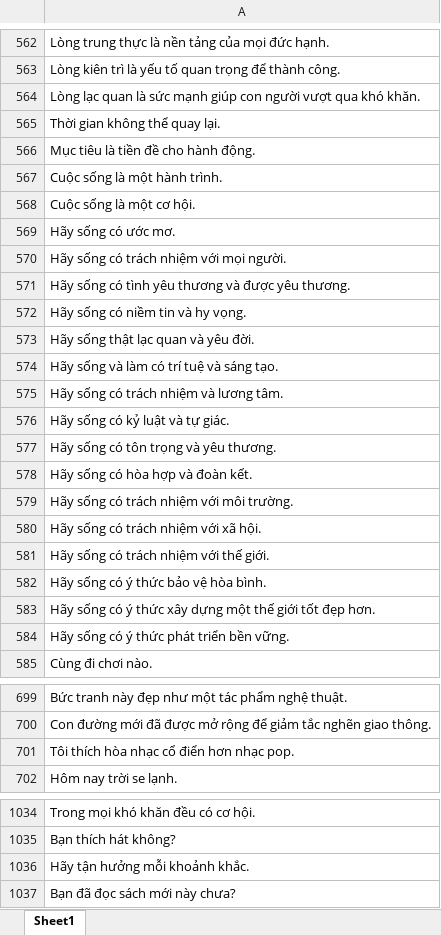
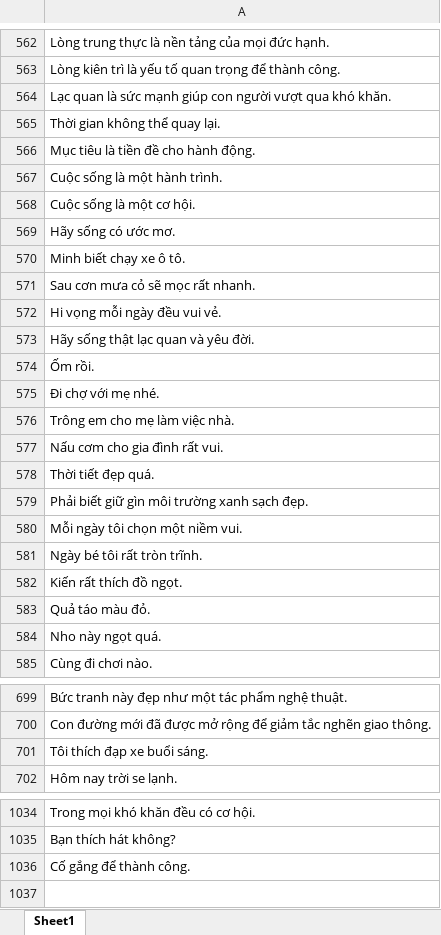
Before and after one commit to SevenScorpions/TST, an Excel workbook: 1000 cau.xlsx, sheet Sheet1, drawn as a sheet; only a part is shown, gaps mark what is left out; values as stored, in another font and other column widths than the file's, no borders; the diff covers the shown part only; the diff names each change by its address in the sheet, - before the commit and + after, or states it on an @@ line.

```diff
--- a/1000 cau.xlsx (sheet Sheet1)
+++ b/1000 cau.xlsx (sheet Sheet1)
-A564: Lòng lạc quan là…
+A564: Lạc quan là…
-A570: Hãy sống có trách nhiệm với mọi người.
+A570: Minh biết chạy xe ô tô.
-A571: Hãy sống có tình yêu thương và được yêu thương.
+A571: Sau cơn mưa cỏ sẽ mọc rất nhanh.
-A572: Hãy sống có niềm tin và hy vọng.
+A572: Hi vọng mỗi ngày đều vui vẻ.
-A574: Hãy sống và làm có trí tuệ và sáng tạo.
+A574: Ốm rồi.
-A575: Hãy sống có trách nhiệm và lương tâm.
+A575: Đi chợ với mẹ nhé.
-A576: Hãy sống có kỷ luật và tự giác.
+A576: Trông em cho mẹ làm việc nhà.
-A577: Hãy sống có tôn trọng và yêu thương.
+A577: Nấu cơm cho gia đình rất vui.
-A578: Hãy sống có hòa hợp và đoàn kết.
+A578: Thời tiết đẹp quá.
-A579: Hãy sống có trách nhiệm với môi trường.
+A579: Phải biết giữ gìn môi trường xanh sạch đẹp.
-A580: Hãy sống có trách nhiệm với xã hội.
+A580: Mỗi ngày tôi chọn một niềm vui.
-A581: Hãy sống có trách nhiệm với thế giới.
+A581: Ngày bé tôi rất tròn trĩnh.
-A582: Hãy sống có ý thức bảo vệ hòa bình.
+A582: Kiến rất thích đồ ngọt.
-A583: Hãy sống có ý thức xây dựng một thế giới tốt đẹp hơn.
+A583: Quả táo màu đỏ.
-A584: Hãy sống có ý thức phát triển bền vững.
+A584: Nho này ngọt quá.
-A701: Tôi thích hòa nhạc cổ điển hơn nhạc pop.
+A701: Tôi thích đạp xe buổi sáng.
-A1036: Hãy tận hưởng mỗi khoảnh khắc.
+A1036: Cố gắng để thành công.
-row 1037: Bạn đã đọc sách mới này chưa?
```
Also changed, not shown: 84 edited cells elsewhere in this sheet.
